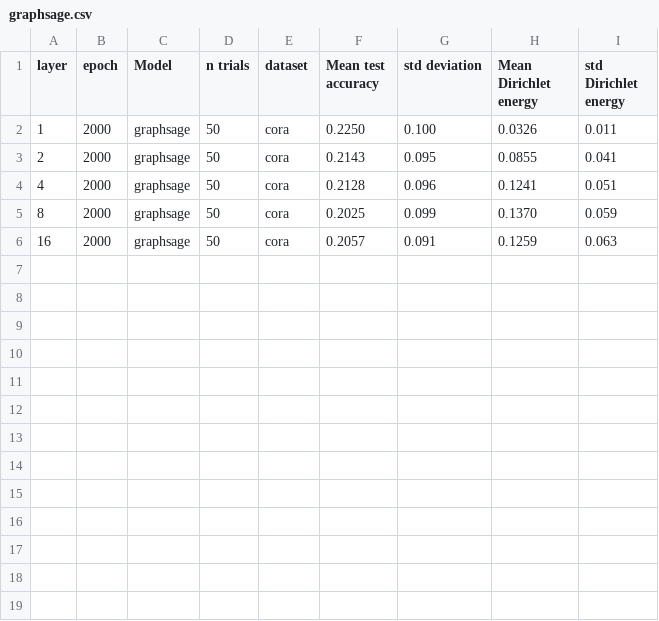
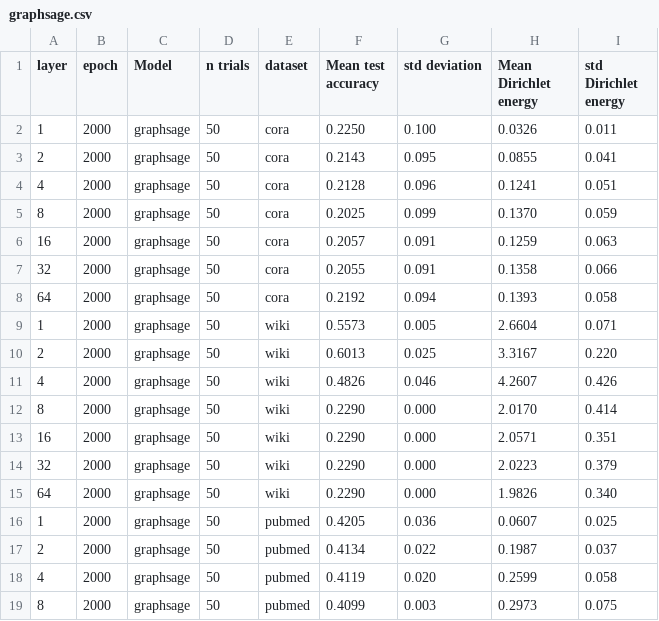
Before and after one commit to Luosmallrui/Accept, a CSV file: AERO-GNN-main/result/graphsage.csv, drawn as a sheet; the diff names each change by its address in the sheet, - before the commit and + after, or states it on an @@ line.

Commit message:
update result

```diff
--- a/AERO-GNN-main/result/graphsage.csv
+++ b/AERO-GNN-main/result/graphsage.csv
+row 7: 32 | 2000 | graphsage | 50 | cora | 0.2055 | 0.091 | 0.1358 | 0.066
+row 8: 64 | 2000 | graphsage | 50 | cora | 0.2192 | 0.094 | 0.1393 | 0.058
+row 9: 1 | 2000 | graphsage | 50 | wiki | 0.5573 | 0.005 | 2.6604 | 0.071
+row 10: 2 | 2000 | graphsage | 50 | wiki | 0.6013 | 0.025 | 3.3167 | 0.220
+row 11: 4 | 2000 | graphsage | 50 | wiki | 0.4826 | 0.046 | 4.2607 | 0.426
+row 12: 8 | 2000 | graphsage | 50 | wiki | 0.2290 | 0.000 | 2.0170 | 0.414
+row 13: 16 | 2000 | graphsage | 50 | wiki | 0.2290 | 0.000 | 2.0571 | 0.351
+row 14: 32 | 2000 | graphsage | 50 | wiki | 0.2290 | 0.000 | 2.0223 | 0.379
+row 15: 64 | 2000 | graphsage | 50 | wiki | 0.2290 | 0.000 | 1.9826 | 0.340
+row 16: 1 | 2000 | graphsage | 50 | pubmed | 0.4205 | 0.036 | 0.0607 | 0.025
+row 17: 2 | 2000 | graphsage | 50 | pubmed | 0.4134 | 0.022 | 0.1987 | 0.037
+row 18: 4 | 2000 | graphsage | 50 | pubmed | 0.4119 | 0.020 | 0.2599 | 0.058
+row 19: 8 | 2000 | graphsage | 50 | pubmed | 0.4099 | 0.003 | 0.2973 | 0.075
```
Also changed, not shown: AERO-GNN-main/result/adgn.csv, AERO-GNN-main/result/dagnn.csv, 2 other files.
